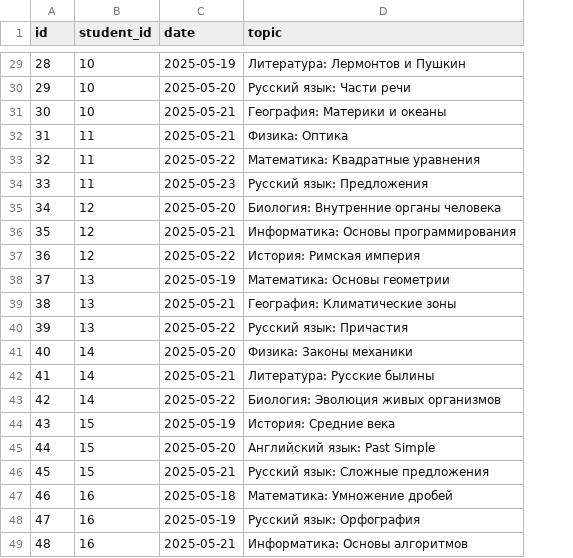
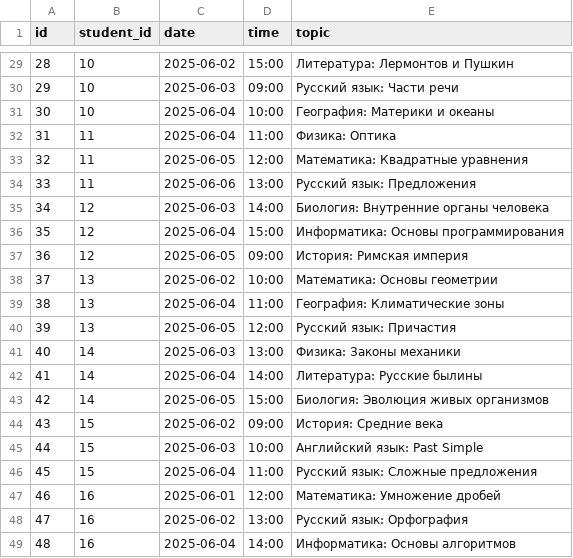
Before and after one commit to database-crl/parentbot-database, a CSV file: db/schedule.csv, drawn as a sheet; only a part is shown, gaps mark what is left out; the diff covers the shown part only; the diff names each change by its address in the sheet, - before the commit and + after, or states it on an @@ line.

```diff
--- a/db/schedule.csv
+++ b/db/schedule.csv
+column D (time), rows 29-49: 15:00 | 09:00 | 10:00 | 11:00 | 12:00 | 13:00 | 14:00 | 15:00 | 09:00 | 10:00 | 11:00 | 12:00 | 13:00 | 14:00 | 15:00 | 09:00 | 10:00 | 11:00 | 12:00 | 13:00 | 14:00
-C29 (date): 2025-05-19
+C29 (date): 2025-06-02
-C30 (date): 2025-05-20
+C30 (date): 2025-06-03
-C31:C32 (date): 2025-05-21
+C31:C32 (date): 2025-06-04
-C33 (date): 2025-05-22
+C33 (date): 2025-06-05
-C34 (date): 2025-05-23
+C34 (date): 2025-06-06
-C35 (date): 2025-05-20
+C35 (date): 2025-06-03
-C36 (date): 2025-05-21
+C36 (date): 2025-06-04
-C37 (date): 2025-05-22
+C37 (date): 2025-06-05
-C38 (date): 2025-05-19
+C38 (date): 2025-06-02
-C39 (date): 2025-05-21
+C39 (date): 2025-06-04
-C40 (date): 2025-05-22
+C40 (date): 2025-06-05
-C41 (date): 2025-05-20
+C41 (date): 2025-06-03
-C42 (date): 2025-05-21
+C42 (date): 2025-06-04
-C43 (date): 2025-05-22
+C43 (date): 2025-06-05
-C44 (date): 2025-05-19
+C44 (date): 2025-06-02
-C45 (date): 2025-05-20
+C45 (date): 2025-06-03
-C46 (date): 2025-05-21
+C46 (date): 2025-06-04
-C47 (date): 2025-05-18
+C47 (date): 2025-06-01
-C48 (date): 2025-05-19
+C48 (date): 2025-06-02
-C49 (date): 2025-05-21
+C49 (date): 2025-06-04
```
Also changed, not shown: 27 edited cells elsewhere in this file.
